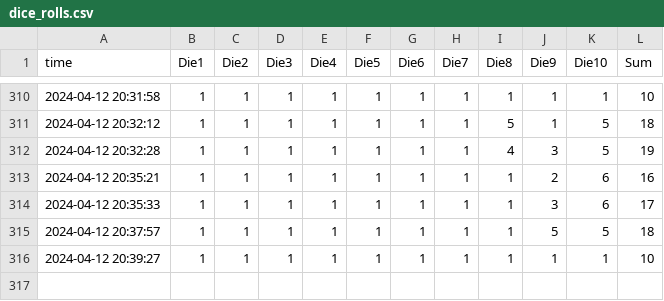
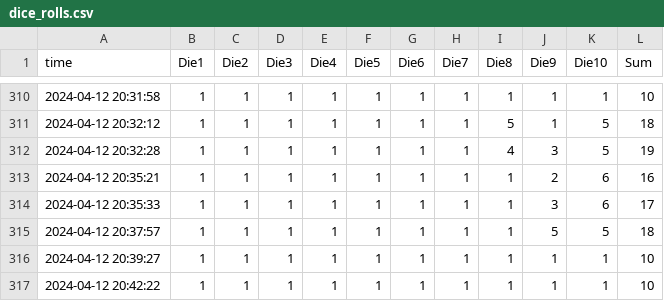
Before and after one commit to heojunoh/Rolling-the-Dice, a CSV file: dice_rolls.csv, drawn as a sheet; only a part is shown, gaps mark what is left out; the diff names each change by its address in the sheet, - before the commit and + after, or states it on an @@ line.

Commit message:
Update CSV file

```diff
--- a/dice_rolls.csv
+++ b/dice_rolls.csv
+row 317: 2024-04-12 20:42:22 | 1 | 1 | 1 | 1 | 1 | 1 | 1 | 1 | 1 | 1 | 10
```
